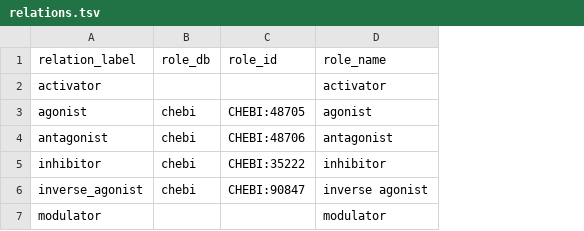
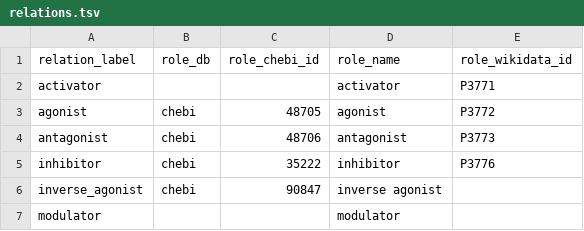
Before and after one commit to chemical-roles/chemical-roles, a TSV file: resources/relations.tsv, drawn as a sheet; removed rows and columns are numbered as before the commit, all else as after; the diff names each change by its address in the sheet, - before the commit and + after, or states it on an @@ line.

```diff
--- a/resources/relations.tsv
+++ b/resources/relations.tsv
-column C (role_id), rows 3-6: CHEBI:48705 | CHEBI:48706 | CHEBI:35222 | CHEBI:90847
+column C (role_chebi_id), rows 3-6: 48705 | 48706 | 35222 | 90847
+column E (role_wikidata_id), rows 2-5: P3771 | P3772 | P3773 | P3776
```
Also changed, not shown: export/inferred_summary.tsv, resources/reclassification.tsv, 16 other files.
